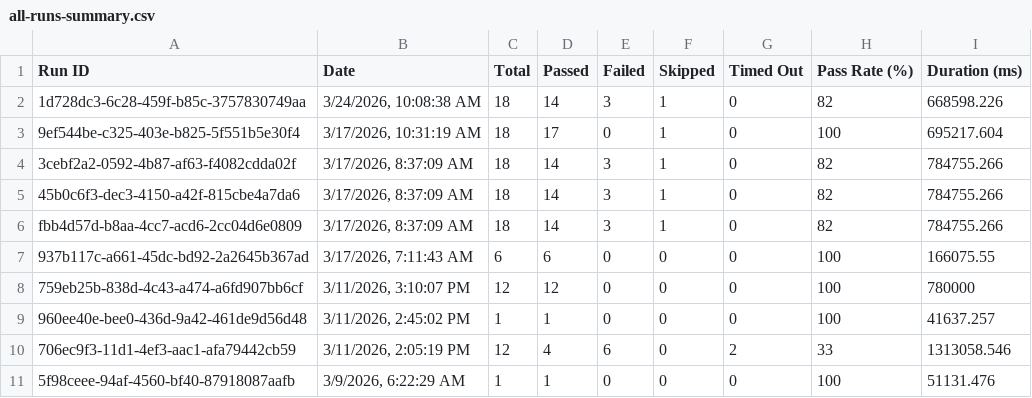
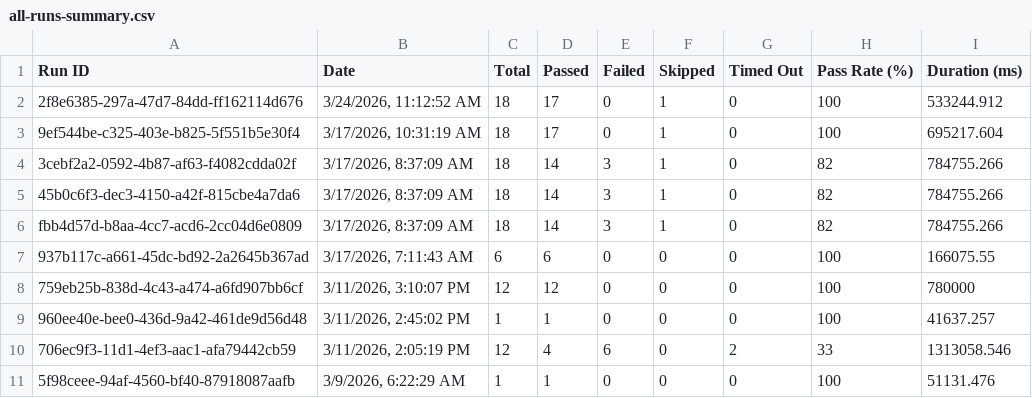
Before and after one commit to saira-uwc/asksam-playwright-reports, a CSV file: exports/all-runs-summary.csv, drawn as a sheet; removed rows and columns are numbered as before the commit, all else as after; the diff names each change by its address in the sheet, - before the commit and + after, or states it on an @@ line.

```diff
--- a/exports/all-runs-summary.csv
+++ b/exports/all-runs-summary.csv
-row 2: 1d728dc3-6c28-459f-b85c-3757830749aa | 3/24/2026, 10:08:38 AM | 18 | 14 | 3 | 1 | 0 | 82 | 668598.226
+row 2: 2f8e6385-297a-47d7-84dd-ff162114d676 | 3/24/2026, 11:12:52 AM | 18 | 17 | 0 | 1 | 0 | 100 | 533244.912
```
Also changed, not shown: exports/current-run.csv, 3 other files.
